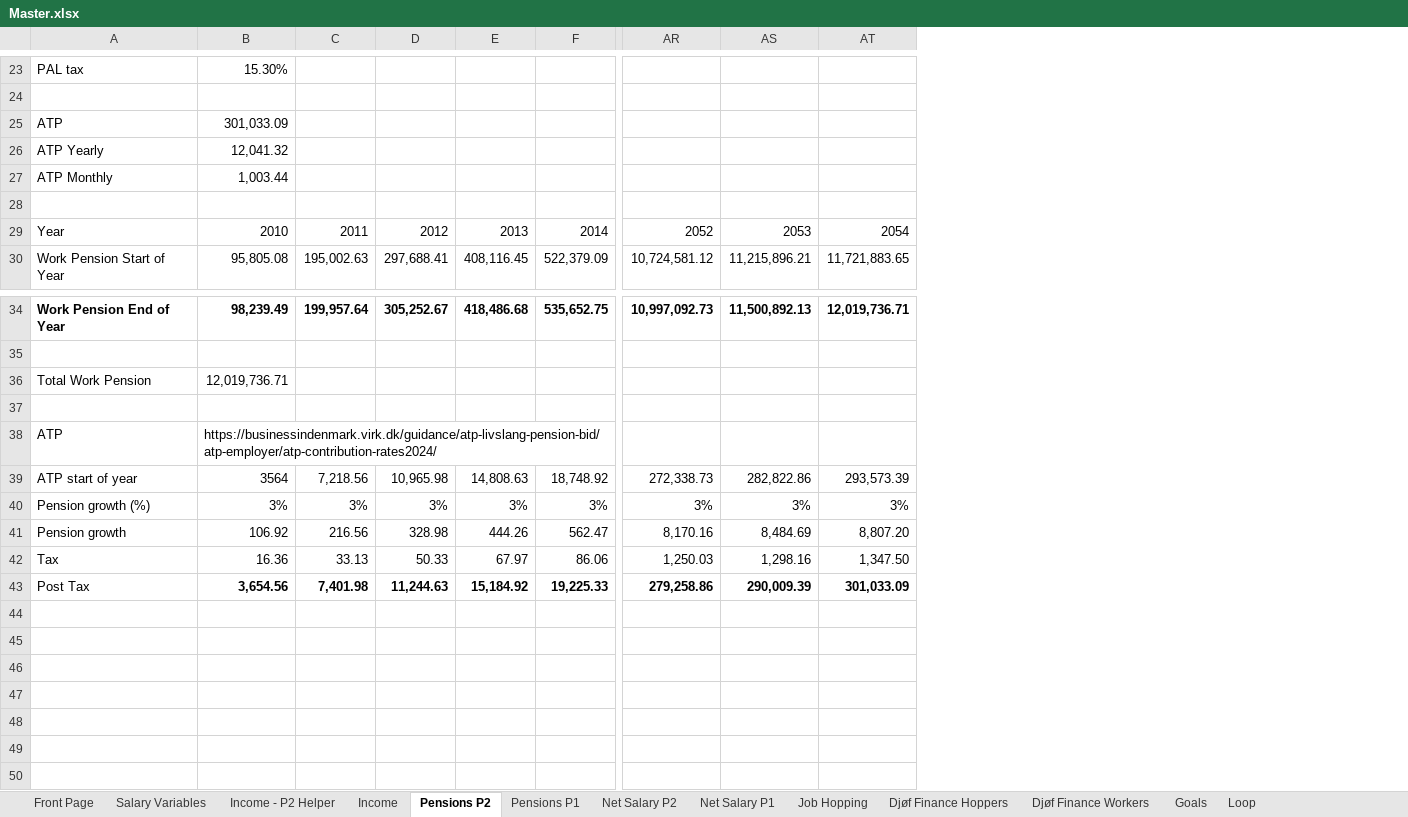
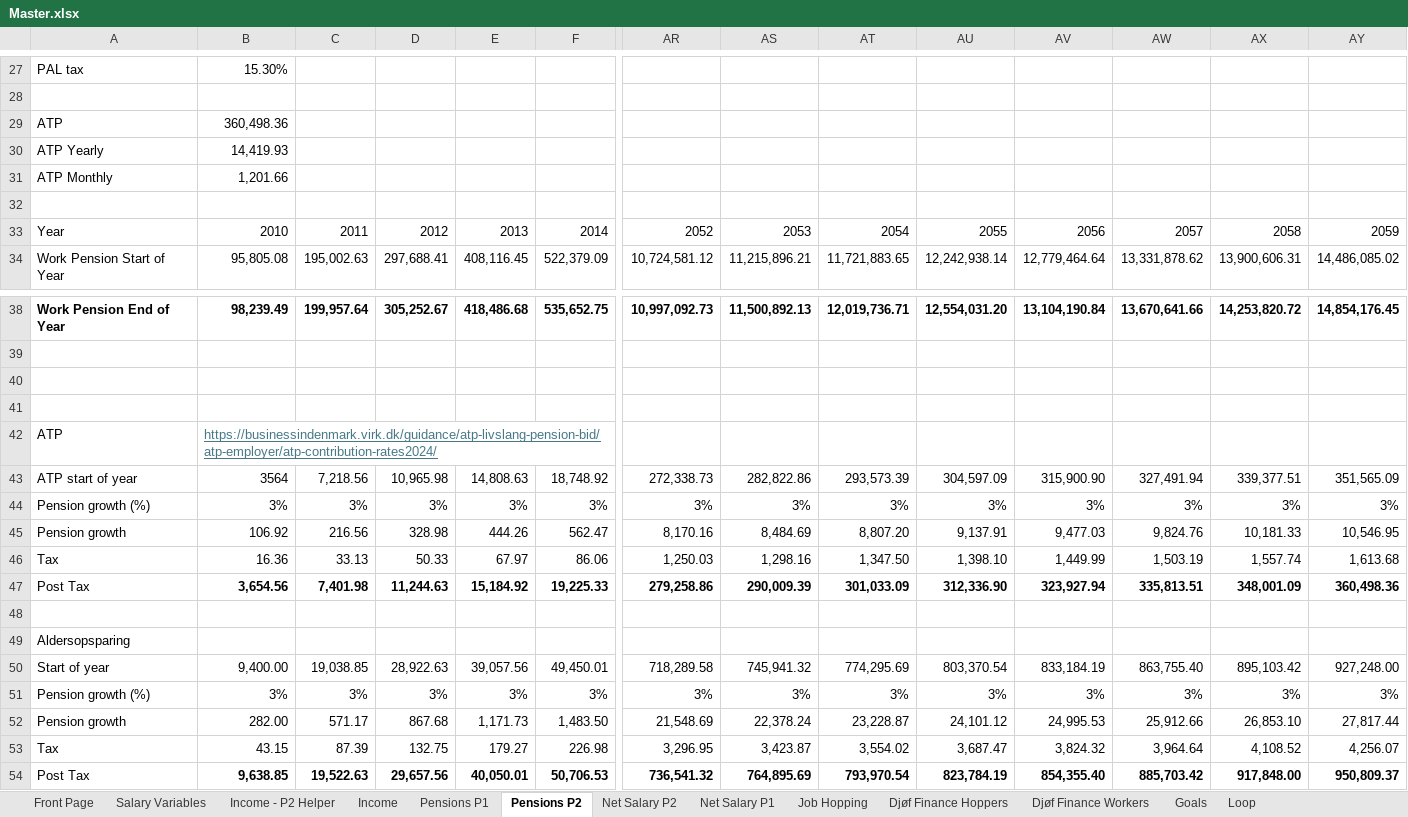
Before and after one commit to tbearlarsen/AEF_thesis_GBI, an Excel workbook: GBI Optimisation/Data/Master.xlsx, sheet Pensions P2, drawn as a sheet; only a part is shown, gaps mark what is left out; values as stored, in another font and other column widths than the file's, no borders; addresses are those after the commit; rows hold the shown columns only; the diff covers the shown part only; the diff names each change by its address in the sheet, - before the commit and + after, or states it on an @@ line.

```diff
--- a/GBI Optimisation/Data/Master.xlsx (sheet Pensions P2)
+++ b/GBI Optimisation/Data/Master.xlsx (sheet Pensions P2)
@@ sheet tab order changed: Front Page | Salary Variables | Income - P2 Helper | Income | Pensions P1 | Pensions P2 | Net Salary P2 | Net Salary P1 | Job Hopping | Djøf Finance Hoppers | Djøf Finance Workers | Goals | Loop @@
+column AU, rows 33-34: 2055 | 12,242,938.14; rows 38-47: 12,554,031.20 |  |  |  |  | 304,597.09 | 3% | 9,137.91 | 1,398.10 | 312,336.90
+column AV, rows 33-34: 2056 | 12,779,464.64; rows 38-47: 13,104,190.84 |  |  |  |  | 315,900.90 | 3% | 9,477.03 | 1,449.99 | 323,927.94
+column AW, rows 33-34: 2057 | 13,331,878.62; rows 38-47: 13,670,641.66 |  |  |  |  | 327,491.94 | 3% | 9,824.76 | 1,503.19 | 335,813.51
+column AX, rows 33-34: 2058 | 13,900,606.31; rows 38-47: 14,253,820.72 |  |  |  |  | 339,377.51 | 3% | 10,181.33 | 1,557.74 | 348,001.09
+column AY, rows 33-34: 2059 | 14,486,085.02; rows 38-47: 14,854,176.45 |  |  |  |  | 351,565.09 | 3% | 10,546.95 | 1,613.68 | 360,498.36
-B29: 301,033.09
+B29: 360,498.36
-B30: 12,041.32
+B30: 14,419.93
-B31: 1,003.44
+B31: 1,201.66
-row 40: Total Work Pension | 12,019,736.71
+row 40: (empty)
@@ B42 underline: off → on, text colour: black → #467886 @@
+row 48: (empty)
+row 49: Aldersopsparing
+row 50: Start of year | 9,400.00 | 19,038.85 | 28,922.63 | 39,057.56 | 49,450.01 | 718,289.58 | 745,941.32 | 774,295.69 | 803,370.54 | 833,184.19 | 863,755.40 | 895,103.42 | 927,248.00
+row 51: Pension growth (%) | 3% | 3% | 3% | 3% | 3% | 3% | 3% | 3% | 3% | 3% | 3% | 3% | 3%
+row 52: Pension growth | 282.00 | 571.17 | 867.68 | 1,171.73 | 1,483.50 | 21,548.69 | 22,378.24 | 23,228.87 | 24,101.12 | 24,995.53 | 25,912.66 | 26,853.10 | 27,817.44
+row 53: Tax | 43.15 | 87.39 | 132.75 | 179.27 | 226.98 | 3,296.95 | 3,423.87 | 3,554.02 | 3,687.47 | 3,824.32 | 3,964.64 | 4,108.52 | 4,256.07
+row 54: Post Tax | 9,638.85 | 19,522.63 | 29,657.56 | 40,050.01 | 50,706.53 | 736,541.32 | 764,895.69 | 793,970.54 | 823,784.19 | 854,355.40 | 885,703.42 | 917,848.00 | 950,809.37
```
Also changed, not shown: 5 added rows, 1 removed row and 19 edited cells elsewhere in this sheet, sheet Net Salary P2, sheet Net Salary P1, sheet Income, sheet Wealth, sheet Pensions P1, sheet Salary, 2 more sheets, formulas that keep their value, 1 other file.
